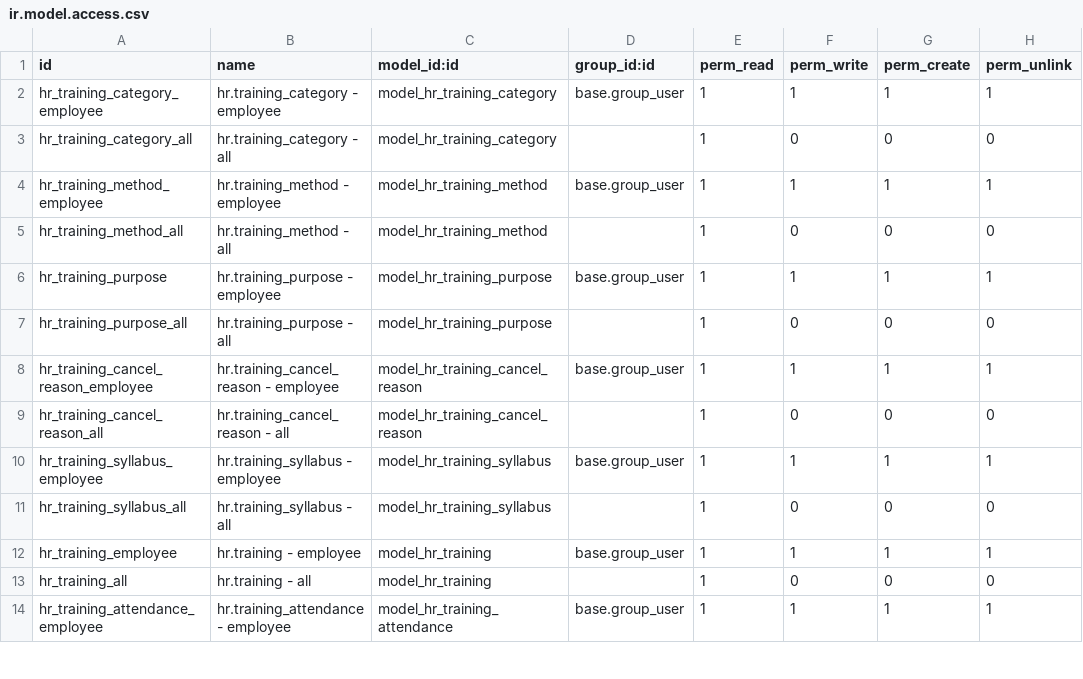
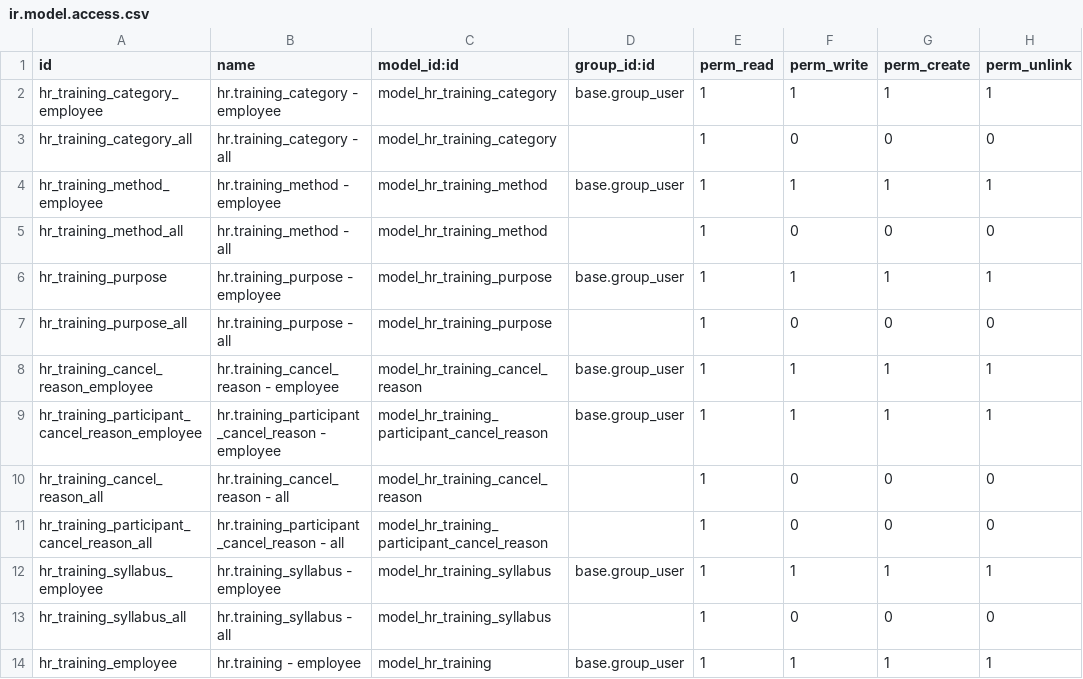
Before and after one commit to open-synergy/opnsynid-hr, a CSV file: hr_employee_training/security/ir.model.access.csv, drawn as a sheet; only a part is shown; the shorter side is filled out with more unchanged rows; the diff names each change by its address in the sheet, - before the commit and + after, or states it on an @@ line.

Commit message:
[8.0.2.0.0] hr_employee_training
* Add cancel reason for training participant
* Add wizard to cancel participant
* Add wizard to mark partcipant accomplishment
* Add wizard to mass change attendance status
* Add constraints
* View improvements
* Migration script

```diff
--- a/hr_employee_training/security/ir.model.access.csv
+++ b/hr_employee_training/security/ir.model.access.csv
+row 9: hr_training_participant_cancel_reason_employee | hr.training_participant_cancel_reason - employee | model_hr_training_participant_cancel_reason | base.group_user | 1 | 1 | 1 | 1
+row 11: hr_training_participant_cancel_reason_all | hr.training_participant_cancel_reason - all | model_hr_training_participant_cancel_reason |  | 1 | 0 | 0 | 0
```
Also changed, not shown: 21 other files.
